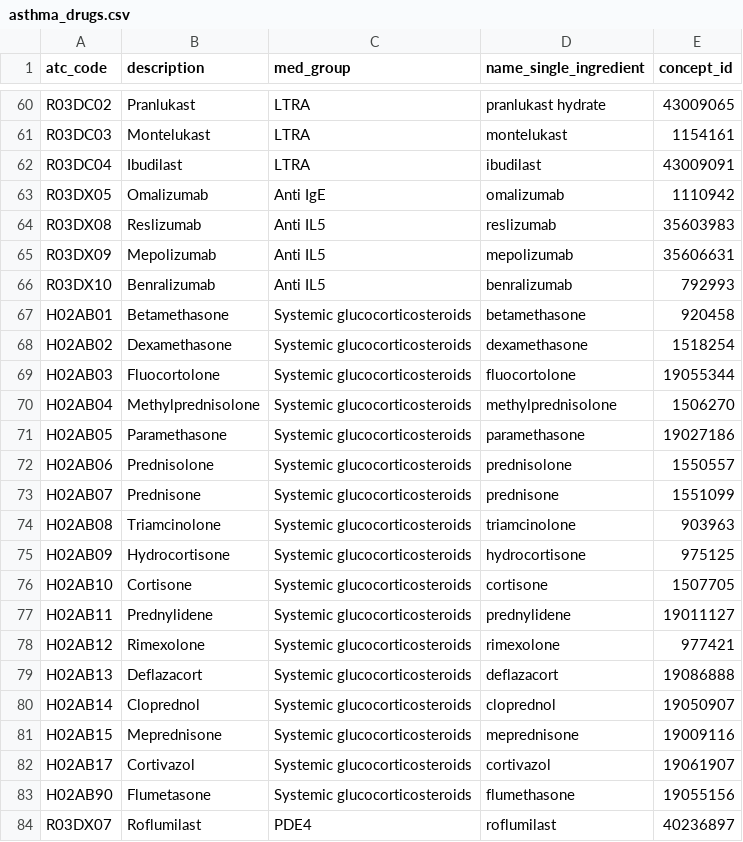
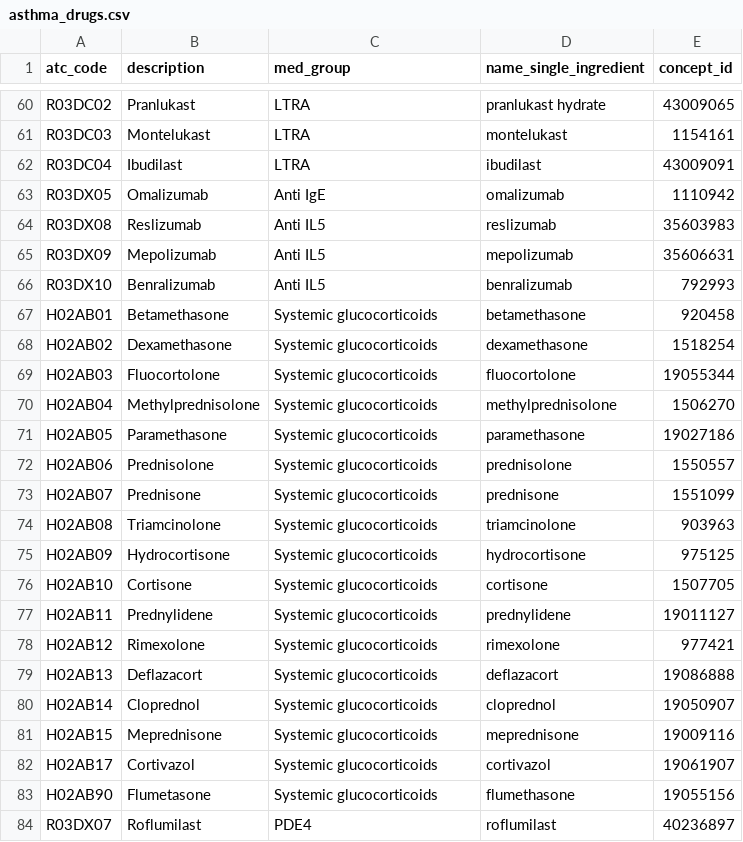
Before and after one commit to ted9219/RespiratoryDrugPathways, a CSV file: extras/asthma_drugs.csv, drawn as a sheet; only a part is shown, gaps mark what is left out.

```diff
--- a/extras/asthma_drugs.csv
+++ b/extras/asthma_drugs.csv
@@ -66,19 +66,19 @@ R03DX09,Mepolizumab,Anti IL5,mepolizumab,35606631
 R03DX10,Benralizumab,Anti IL5,benralizumab,792993
-H02AB01,Betamethasone,Systemic glucocorticosteroids,betamethasone,920458
-H02AB02,Dexamethasone,Systemic glucocorticosteroids,dexamethasone,1518254
-H02AB03,Fluocortolone,Systemic glucocorticosteroids,fluocortolone,19055344
-H02AB04,Methylprednisolone,Systemic glucocorticosteroids,methylprednisolone,1506270
-H02AB05,Paramethasone,Systemic glucocorticosteroids,paramethasone,19027186
-H02AB06,Prednisolone,Systemic glucocorticosteroids,prednisolone,1550557
-H02AB07,Prednisone,Systemic glucocorticosteroids,prednisone,1551099
-H02AB08,Triamcinolone,Systemic glucocorticosteroids,triamcinolone,903963
-H02AB09,Hydrocortisone,Systemic glucocorticosteroids,hydrocortisone,975125
-H02AB10,Cortisone,Systemic glucocorticosteroids,cortisone,1507705
-H02AB11,Prednylidene,Systemic glucocorticosteroids,prednylidene,19011127
-H02AB12,Rimexolone,Systemic glucocorticosteroids,rimexolone,977421
-H02AB13,Deflazacort,Systemic glucocorticosteroids,deflazacort,19086888
-H02AB14,Cloprednol,Systemic glucocorticosteroids,cloprednol,19050907
-H02AB15,Meprednisone,Systemic glucocorticosteroids,meprednisone,19009116
-H02AB17,Cortivazol,Systemic glucocorticosteroids,cortivazol,19061907
-H02AB90,Flumetasone,Systemic glucocorticosteroids,flumethasone,19055156
+H02AB01,Betamethasone,Systemic glucocorticoids,betamethasone,920458
+H02AB02,Dexamethasone,Systemic glucocorticoids,dexamethasone,1518254
+H02AB03,Fluocortolone,Systemic glucocorticoids,fluocortolone,19055344
+H02AB04,Methylprednisolone,Systemic glucocorticoids,methylprednisolone,1506270
+H02AB05,Paramethasone,Systemic glucocorticoids,paramethasone,19027186
+H02AB06,Prednisolone,Systemic glucocorticoids,prednisolone,1550557
+H02AB07,Prednisone,Systemic glucocorticoids,prednisone,1551099
+H02AB08,Triamcinolone,Systemic glucocorticoids,triamcinolone,903963
+H02AB09,Hydrocortisone,Systemic glucocorticoids,hydrocortisone,975125
+H02AB10,Cortisone,Systemic glucocorticoids,cortisone,1507705
+H02AB11,Prednylidene,Systemic glucocorticoids,prednylidene,19011127
+H02AB12,Rimexolone,Systemic glucocorticoids,rimexolone,977421
+H02AB13,Deflazacort,Systemic glucocorticoids,deflazacort,19086888
+H02AB14,Cloprednol,Systemic glucocorticoids,cloprednol,19050907
+H02AB15,Meprednisone,Systemic glucocorticoids,meprednisone,19009116
+H02AB17,Cortivazol,Systemic glucocorticoids,cortivazol,19061907
+H02AB90,Flumetasone,Systemic glucocorticoids,flumethasone,19055156
 R03DX07,Roflumilast,PDE4,roflumilast,40236897
```
Also changed, not shown: extras/medgroup_doseform.csv, inst/Settings/augment_switch.csv, 5 other files.
